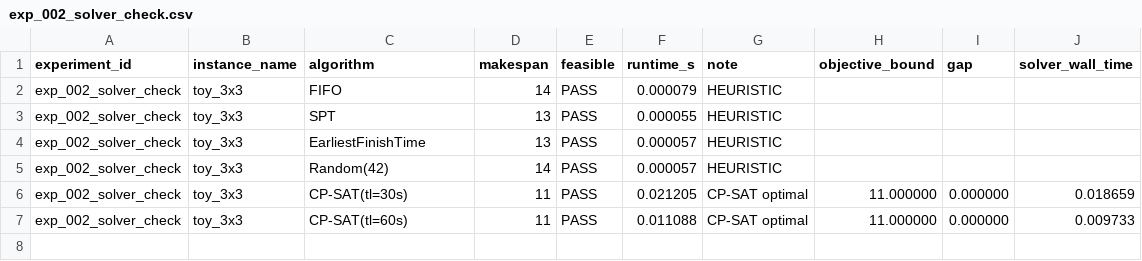
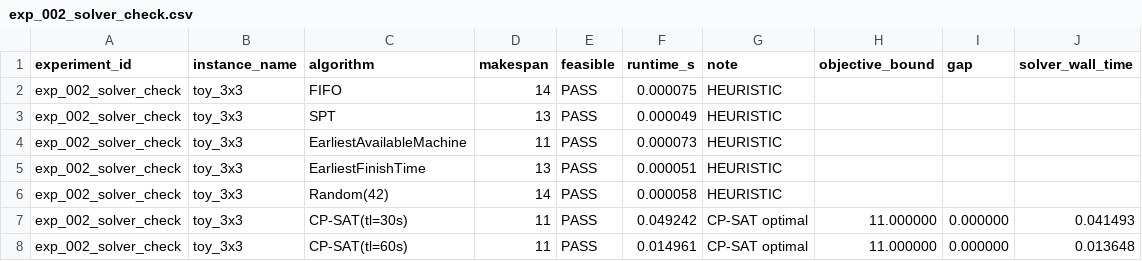
Before and after one commit to i-m-a-g-nation/fjsp-agv-rl-research, a CSV file: experiments/results/exp_002_solver_check.csv, drawn as a sheet.

```diff
--- a/experiments/results/exp_002_solver_check.csv
+++ b/experiments/results/exp_002_solver_check.csv
@@ -1,7 +1,8 @@
 experiment_id,instance_name,algorithm,makespan,feasible,runtime_s,note,objective_bound,gap,solver_wall_time
-exp_002_solver_check,toy_3x3,FIFO,14,PASS,0.000079,HEURISTIC,,,
-exp_002_solver_check,toy_3x3,SPT,13,PASS,0.000055,HEURISTIC,,,
-exp_002_solver_check,toy_3x3,EarliestFinishTime,13,PASS,0.000057,HEURISTIC,,,
-exp_002_solver_check,toy_3x3,Random(42),14,PASS,0.000057,HEURISTIC,,,
-exp_002_solver_check,toy_3x3,CP-SAT(tl=30s),11,PASS,0.021205,CP-SAT optimal,11.000000,0.000000,0.018659
-exp_002_solver_check,toy_3x3,CP-SAT(tl=60s),11,PASS,0.011088,CP-SAT optimal,11.000000,0.000000,0.009733
+exp_002_solver_check,toy_3x3,FIFO,14,PASS,0.000075,HEURISTIC,,,
+exp_002_solver_check,toy_3x3,SPT,13,PASS,0.000049,HEURISTIC,,,
+exp_002_solver_check,toy_3x3,EarliestAvailableMachine,11,PASS,0.000073,HEURISTIC,,,
+exp_002_solver_check,toy_3x3,EarliestFinishTime,13,PASS,0.000051,HEURISTIC,,,
+exp_002_solver_check,toy_3x3,Random(42),14,PASS,0.000058,HEURISTIC,,,
+exp_002_solver_check,toy_3x3,CP-SAT(tl=30s),11,PASS,0.049242,CP-SAT optimal,11.000000,0.000000,0.041493
+exp_002_solver_check,toy_3x3,CP-SAT(tl=60s),11,PASS,0.014961,CP-SAT optimal,11.000000,0.000000,0.013648
```
Also changed, not shown: experiments/results/exp_001_toy_instance.csv, 18 other files.
